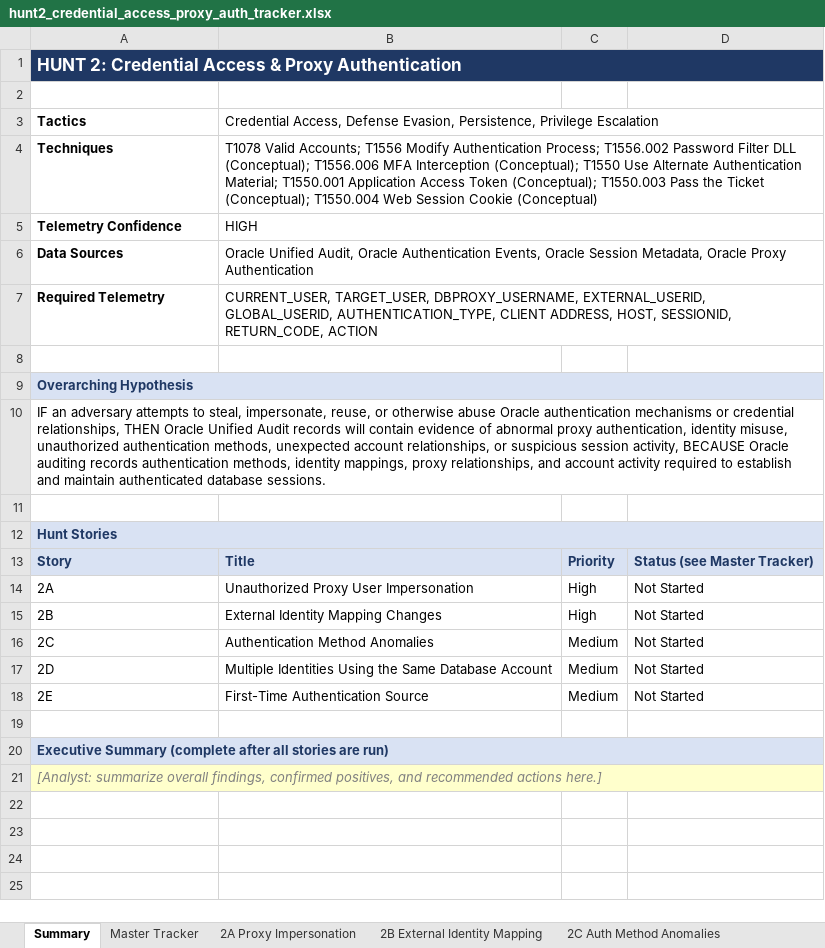
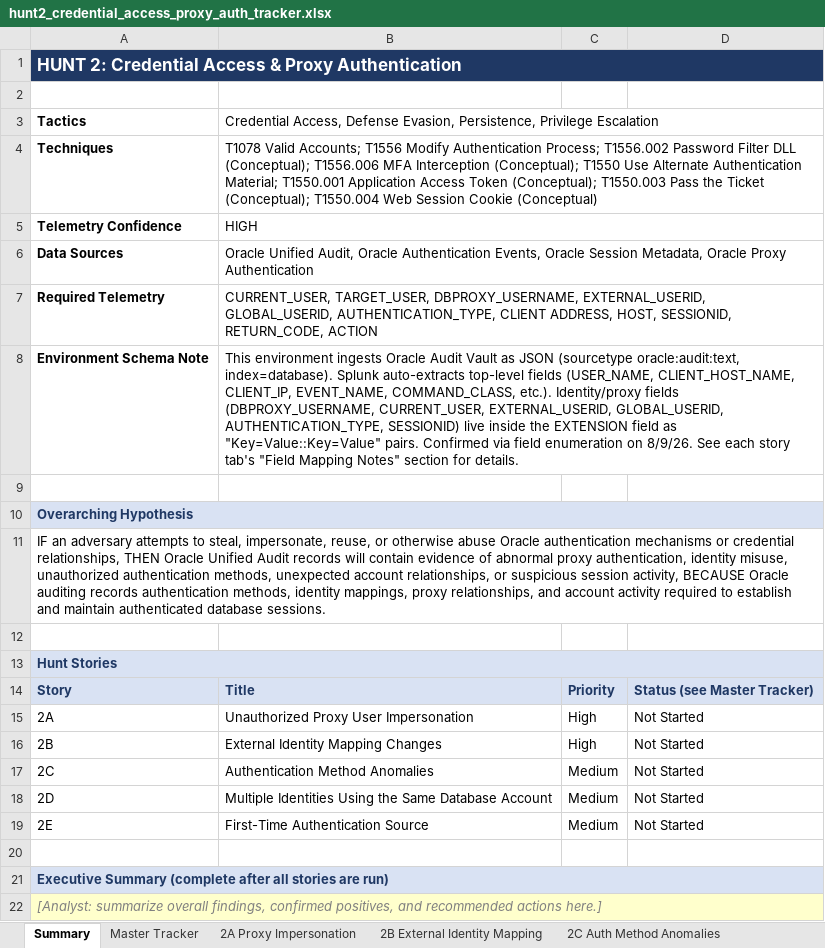
Before and after one commit to the4deathlyhallows/light-from-the-shadows, an Excel workbook: Hunts/hunt2_credential_access_proxy_auth_tracker.xlsx, sheet Summary, drawn as a sheet; values as stored, in another font and other column widths than the file's, no borders; the diff names each change by its address in the sheet, - before the commit and + after, or states it on an @@ line.

```diff
--- a/Hunts/hunt2_credential_access_proxy_auth_tracker.xlsx (sheet Summary)
+++ b/Hunts/hunt2_credential_access_proxy_auth_tracker.xlsx (sheet Summary)
+row 8: Environment Schema Note | This environment ingests Oracle Audit Vault as JSON (sourcetype oracle:audit:text, index=database). Splunk auto-extracts top-level fields (USER_NAME, CLIENT_HOST_NAME, CLIENT_IP, EVENT_NAME, COMMAND_CLASS, etc.). Identity/proxy fields (DBPROXY_USERNAME, CURRENT_USER, EXTERNAL_USERID, GLOBAL_USERID, AUTHENTICATION_TYPE, SESSIONID) live inside the EXTENSION field as "Key=Value::Key=Value" pairs. Confirmed via field enumeration on 8/9/26. See each story tab's "Field Mapping Notes" section for details.
```
Also changed, not shown: sheet 2E First-Time Auth Source, sheet 2A Proxy Impersonation, sheet 2C Auth Method Anomalies, sheet 2D Shared Account Identities, sheet 2B External Identity Mapping.
